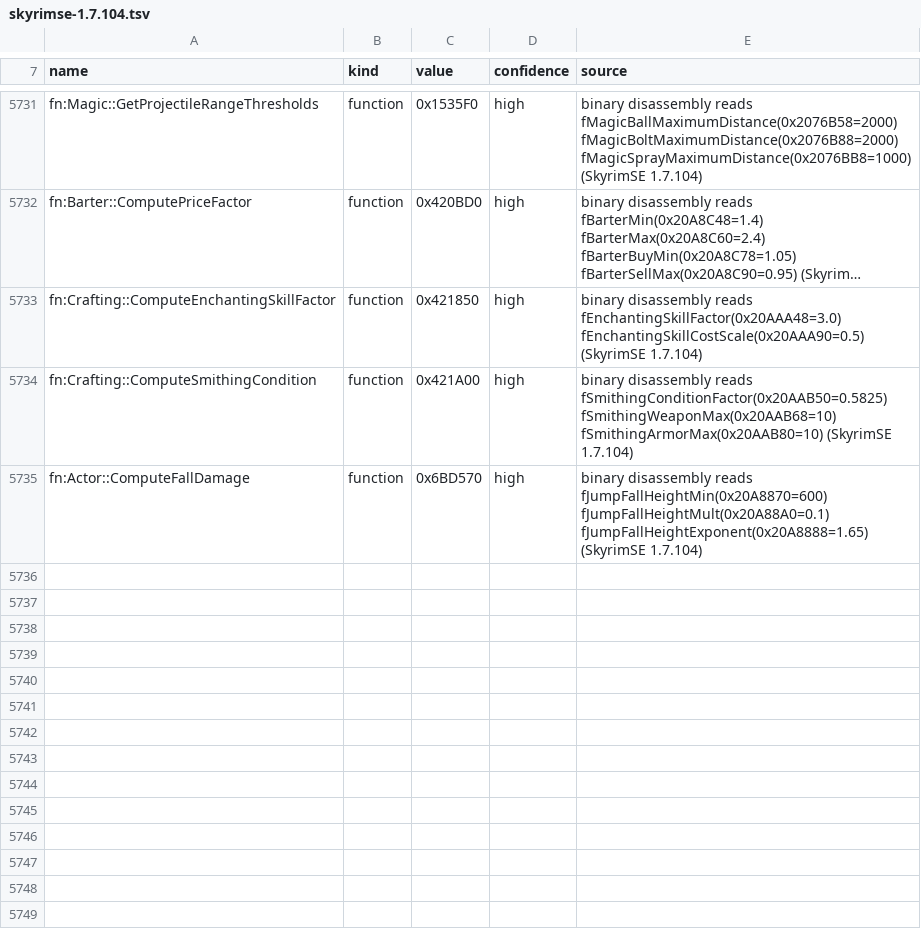
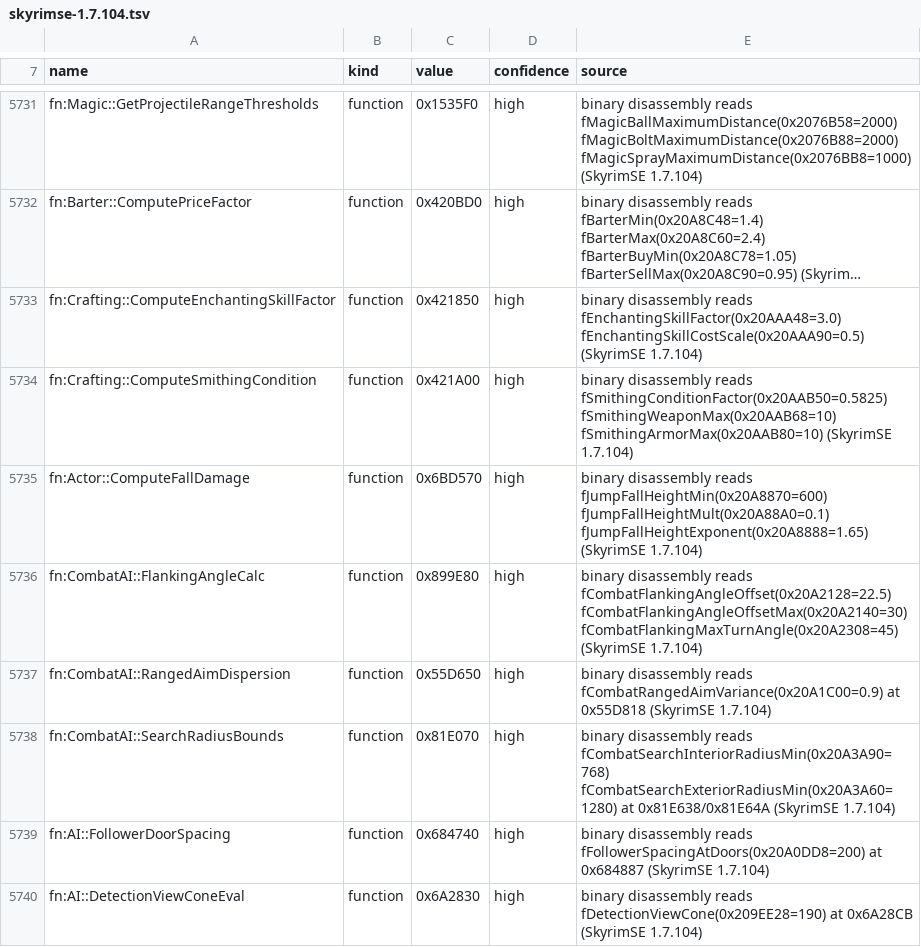
Before and after one commit to HarperZ9/raw, a TSV file: data/versions/skyrimse-1.7.104.tsv, drawn as a sheet; only a part is shown, gaps mark what is left out; long unchanged cells end in …; the diff names each change by its address in the sheet, - before the commit and + after, or states it on an @@ line.

Commit message:
Wave 49: Live F9 GPU HUD in Viewer & Bridge, GPU Hi-Z Frustum Culler, 3D NavMesh & Flanking AI, Binary AI GMSTs, NPC Behavior Ecology, Valley Fog/Bokeh & Master SDK Spec

```diff
--- a/data/versions/skyrimse-1.7.104.tsv
+++ b/data/versions/skyrimse-1.7.104.tsv
+row 5736: fn:CombatAI::FlankingAngleCalc | function | 0x899E80 | high | binary disassembly reads fCombatFlankingAngleOffset(0x20A2128=22.5) fCombatFlankingAngleOffsetMax(0x20A2140=30) fCombatFlankingMaxTurnAngle(0x20A2308=45) (SkyrimSE 1.7.104)
+row 5737: fn:CombatAI::RangedAimDispersion | function | 0x55D650 | high | binary disassembly reads fCombatRangedAimVariance(0x20A1C00=0.9) at 0x55D818 (SkyrimSE 1.7.104)
+row 5738: fn:CombatAI::SearchRadiusBounds | function | 0x81E070 | high | binary disassembly reads fCombatSearchInteriorRadiusMin(0x20A3A90=768) fCombatSearchExteriorRadiusMin(0x20A3A60=1280) at 0x81E638/0x81E64A (SkyrimSE 1.7.104)
+row 5739: fn:AI::FollowerDoorSpacing | function | 0x684740 | high | binary disassembly reads fFollowerSpacingAtDoors(0x20A0DD8=200) at 0x684887 (SkyrimSE 1.7.104)
+row 5740: fn:AI::DetectionViewConeEval | function | 0x6A2830 | high | binary disassembly reads fDetectionViewCone(0x209EE28=190) at 0x6A28CB (SkyrimSE 1.7.104)
```
Also changed, not shown: 27 other files.
